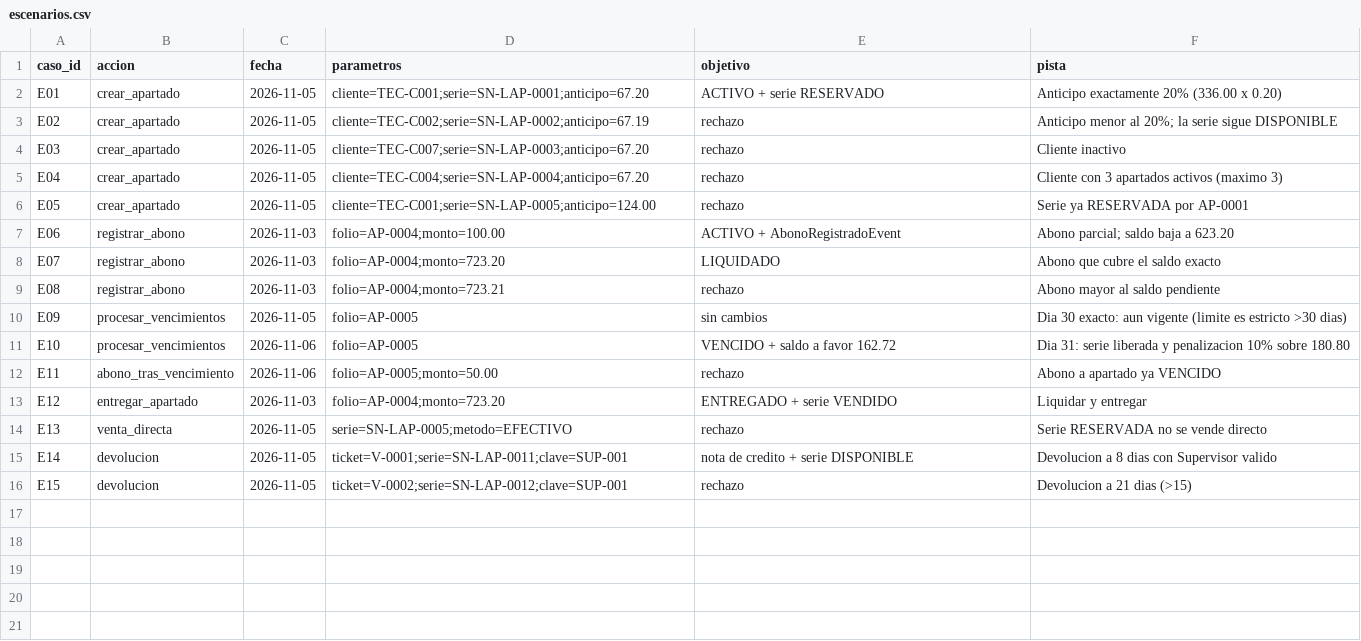
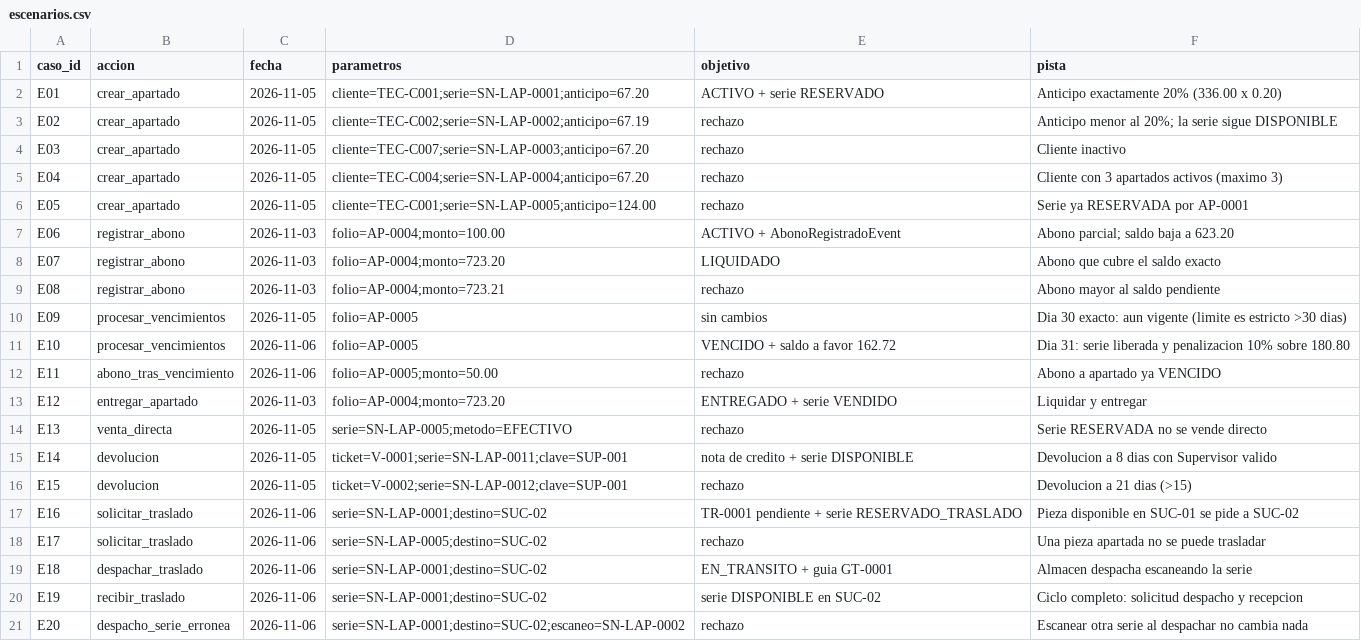
Before and after one commit to Exatoon27/tecnostock-pia, a CSV file: datos/escenarios.csv, drawn as a sheet.

Commit message:
CU-04 Traslados entre sucursales (US-07 y US-08) con escaneo de serie
Agregado Transferencia (PENDIENTE_DESPACHO -> EN_TRANSITO -> RECIBIDA) y nuevos estados
de la pieza (RESERVADO_TRASLADO, EN_TRANSITO). Solicitar reserva la pieza en el origen;
despachar y recibir exigen escanear la serie, generan la guía GT-xxxx y la pieza queda
DISPONIBLE en la sucursal destino. Repositorios en memoria y SQL (indice unico: un
traslado activo por pieza), servicios, 4 endpoints, permisos (Vendedor solicita; Almacen
y Supervisor despachan y reciben), pestaña Traslados en el panel y stock con piezas en
transito. Pruebas: 76 nuevas (dominio, servicios, SQL, API, panel, PostgreSQL),
escenarios E16-E20 y casos CP-48 a CP-57. La consulta de stock se prueba en menos de 3 s.
BRD, trazabilidad (9 implementadas, 2 parciales, 4 pendientes), README y OpenAPI al dia.

```diff
--- a/datos/escenarios.csv
+++ b/datos/escenarios.csv
@@ -16 +16,6 @@ E14,devolucion,2026-11-05,ticket=V-0001;serie=SN-LAP-0011;clave=SUP-001,nota de
 E15,devolucion,2026-11-05,ticket=V-0002;serie=SN-LAP-0012;clave=SUP-001,rechazo,Devolucion a 21 dias (>15)
+E16,solicitar_traslado,2026-11-06,serie=SN-LAP-0001;destino=SUC-02,TR-0001 pendiente + serie RESERVADO_TRASLADO,Pieza disponible en SUC-01 se pide a SUC-02
+E17,solicitar_traslado,2026-11-06,serie=SN-LAP-0005;destino=SUC-02,rechazo,Una pieza apartada no se puede trasladar
+E18,despachar_traslado,2026-11-06,serie=SN-LAP-0001;destino=SUC-02,EN_TRANSITO + guia GT-0001,Almacen despacha escaneando la serie
+E19,recibir_traslado,2026-11-06,serie=SN-LAP-0001;destino=SUC-02,serie DISPONIBLE en SUC-02,Ciclo completo: solicitud despacho y recepcion
+E20,despacho_serie_erronea,2026-11-06,serie=SN-LAP-0001;destino=SUC-02;escaneo=SN-LAP-0002,rechazo,Escanear otra serie al despachar no cambia nada
```
Also changed, not shown: docs/matriz_pruebas.csv, docs/matriz_pruebas_base.csv, 26 other files.
